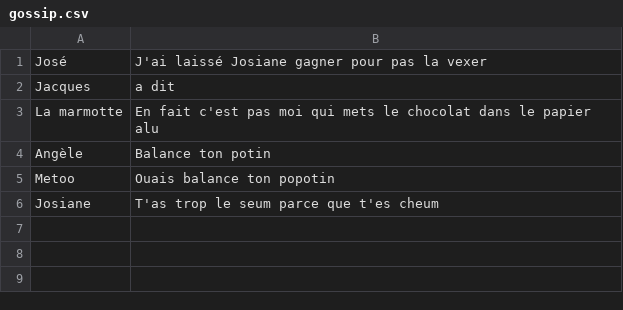
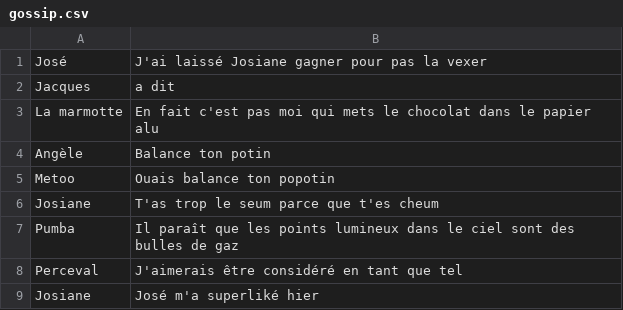
Before and after one commit to Raphael-dln/THP_the_gossip_project_sinatra, a CSV file: db/gossip.csv, drawn as a sheet; the diff names each change by its address in the sheet, - before the commit and + after, or states it on an @@ line.

```diff
--- a/db/gossip.csv
+++ b/db/gossip.csv
+row 7: Pumba | Il paraît que les points lumineux dans le ciel sont des bulles de gaz
+row 8: Perceval | J'aimerais être considéré en tant que tel
+row 9: Josiane | José m'a superliké hier
```
Also changed, not shown: 4 other files.
